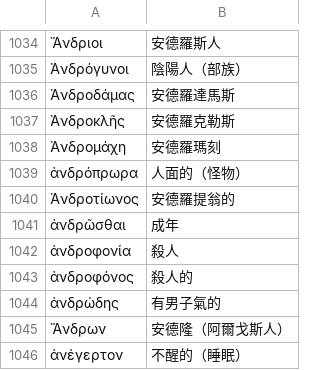
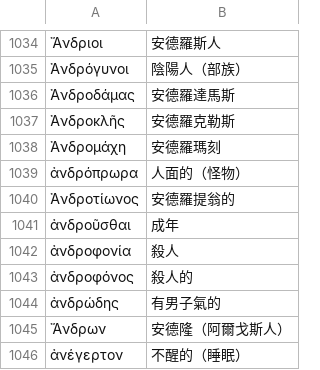
Before and after one commit to tuzzit/index_aristotelicus, a TSV file: src/glosses.tsv, drawn as a sheet; only a part is shown, gaps mark what is left out; the diff names each change by its address in the sheet, - before the commit and + after, or states it on an @@ line.

```diff
--- a/src/glosses.tsv
+++ b/src/glosses.tsv
-A1041: ἀνδρῶσθαι
+A1041: ἀνδροῦσθαι
```
Also changed, not shown: 21 other files.
